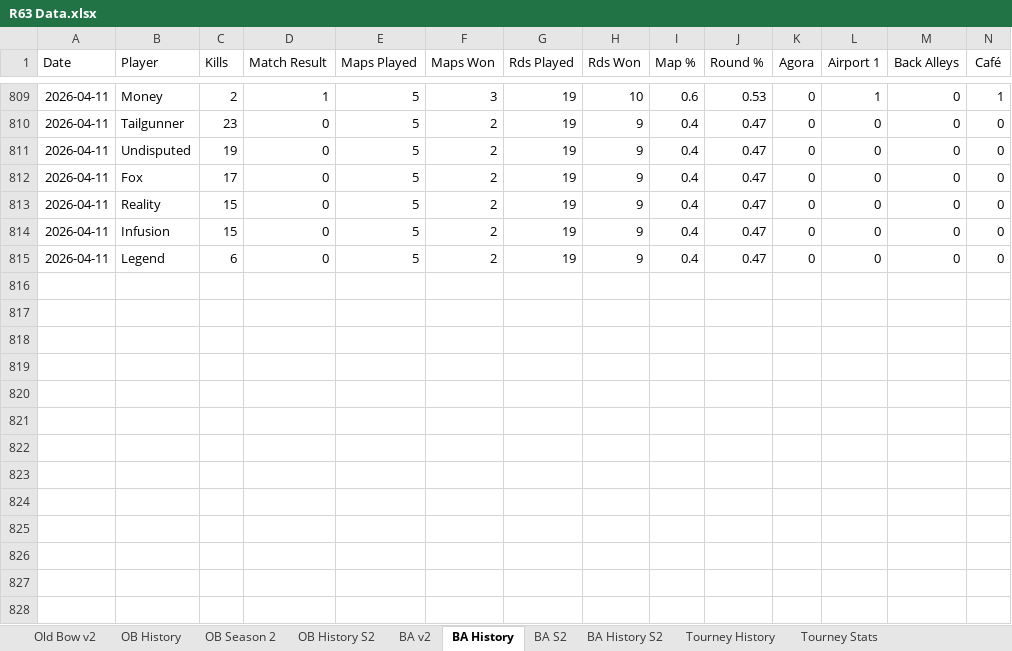
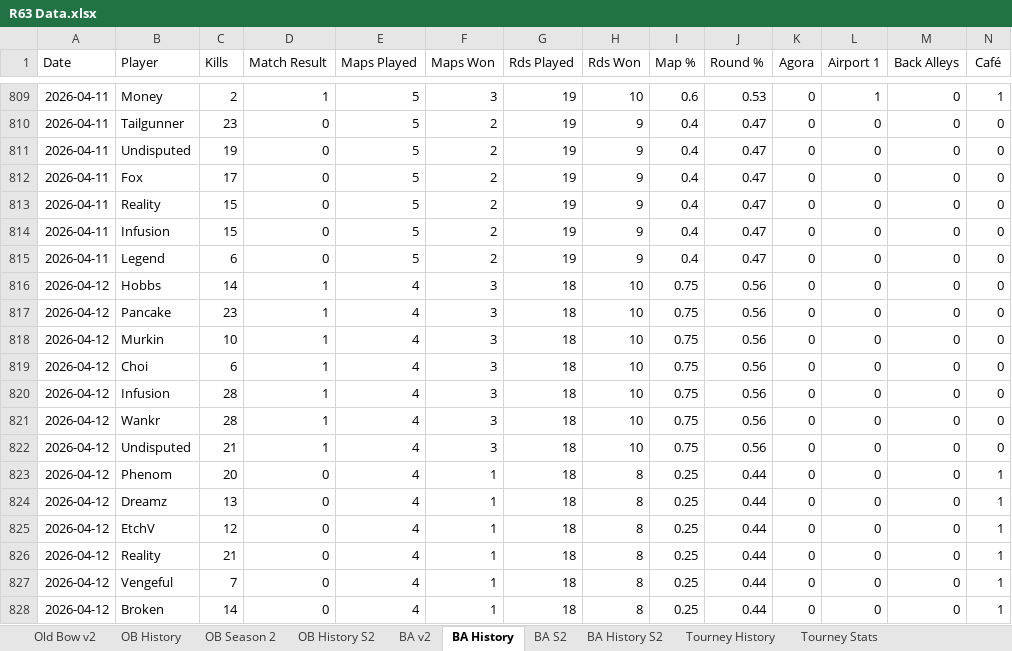
Before and after one commit to brettjmiller8-cpu/r63-stats, an Excel workbook: R63 Data.xlsx, sheet BA History, drawn as a sheet; only a part is shown, gaps mark what is left out; values as stored, in another font and other column widths than the file's, no borders; rows hold the shown columns only; the diff names each change by its address in the sheet, - before the commit and + after, or states it on an @@ line.

```diff
--- a/R63 Data.xlsx (sheet BA History)
+++ b/R63 Data.xlsx (sheet BA History)
+row 816: 2026-04-12 | Hobbs | 14 | 1 | 4 | 3 | 18 | 10 | 0.75 | 0.56 | 0 | 0 | 0 | 0
+row 817: 2026-04-12 | Pancake | 23 | 1 | 4 | 3 | 18 | 10 | 0.75 | 0.56 | 0 | 0 | 0 | 0
+row 818: 2026-04-12 | Murkin | 10 | 1 | 4 | 3 | 18 | 10 | 0.75 | 0.56 | 0 | 0 | 0 | 0
+row 819: 2026-04-12 | Choi | 6 | 1 | 4 | 3 | 18 | 10 | 0.75 | 0.56 | 0 | 0 | 0 | 0
+row 820: 2026-04-12 | Infusion | 28 | 1 | 4 | 3 | 18 | 10 | 0.75 | 0.56 | 0 | 0 | 0 | 0
+row 821: 2026-04-12 | Wankr | 28 | 1 | 4 | 3 | 18 | 10 | 0.75 | 0.56 | 0 | 0 | 0 | 0
+row 822: 2026-04-12 | Undisputed | 21 | 1 | 4 | 3 | 18 | 10 | 0.75 | 0.56 | 0 | 0 | 0 | 0
+row 823: 2026-04-12 | Phenom | 20 | 0 | 4 | 1 | 18 | 8 | 0.25 | 0.44 | 0 | 0 | 0 | 1
+row 824: 2026-04-12 | Dreamz | 13 | 0 | 4 | 1 | 18 | 8 | 0.25 | 0.44 | 0 | 0 | 0 | 1
+row 825: 2026-04-12 | EtchV | 12 | 0 | 4 | 1 | 18 | 8 | 0.25 | 0.44 | 0 | 0 | 0 | 1
+row 826: 2026-04-12 | Reality | 21 | 0 | 4 | 1 | 18 | 8 | 0.25 | 0.44 | 0 | 0 | 0 | 1
+row 827: 2026-04-12 | Vengeful | 7 | 0 | 4 | 1 | 18 | 8 | 0.25 | 0.44 | 0 | 0 | 0 | 1
+row 828: 2026-04-12 | Broken | 14 | 0 | 4 | 1 | 18 | 8 | 0.25 | 0.44 | 0 | 0 | 0 | 1
```
Also changed, not shown: sheet BA History S2, sheet BA S2, sheet BA v2, formulas that keep their value.
